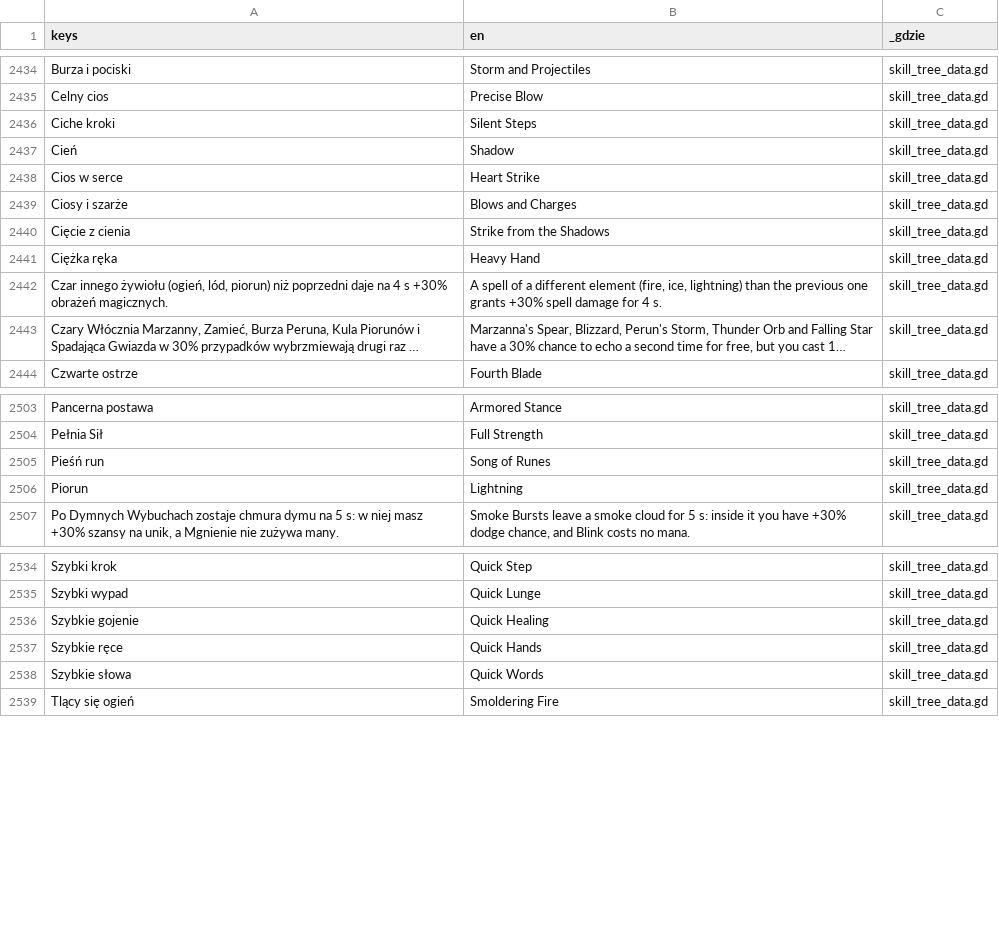
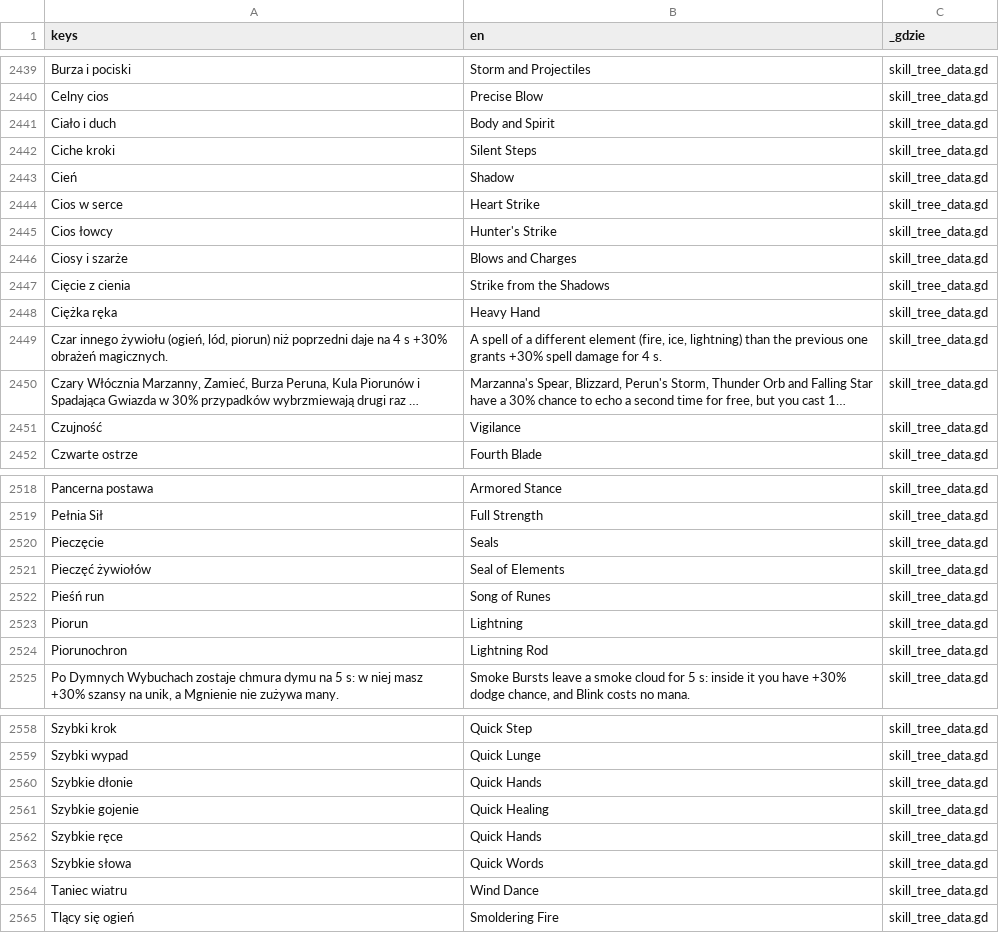
Before and after one commit to slota145/Watra, a CSV file: translations/teksty.csv, drawn as a sheet; only a part is shown, gaps mark what is left out; long unchanged cells end in …; the diff covers the shown part only; the diff names each change by its address in the sheet, - before the commit and + after, or states it on an @@ line.

```diff
--- a/translations/teksty.csv
+++ b/translations/teksty.csv
+row 2441: Ciało i duch | Body and Spirit | skill_tree_data.gd
+row 2445: Cios łowcy | Hunter's Strike | skill_tree_data.gd
+row 2451: Czujność | Vigilance | skill_tree_data.gd
+row 2520: Pieczęcie | Seals | skill_tree_data.gd
+row 2521: Pieczęć żywiołów | Seal of Elements | skill_tree_data.gd
+row 2524: Piorunochron | Lightning Rod | skill_tree_data.gd
+row 2560: Szybkie dłonie | Quick Hands | skill_tree_data.gd
+row 2564: Taniec wiatru | Wind Dance | skill_tree_data.gd
```
Also changed, not shown: 26 added rows and 1 removed row elsewhere in this file, 15 other files.
